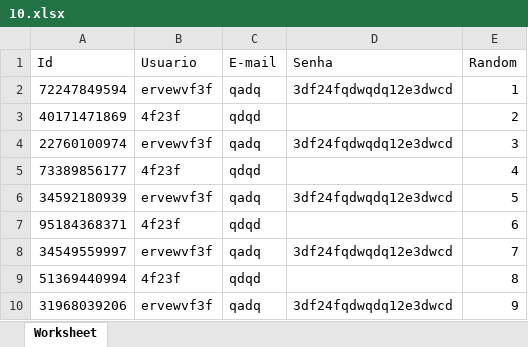
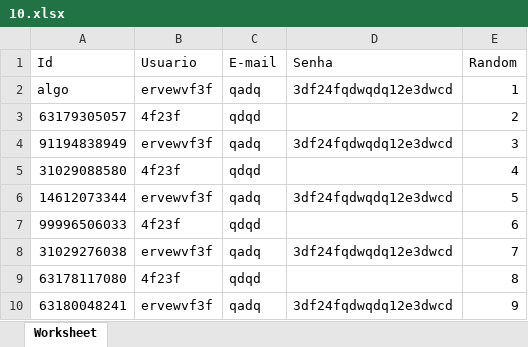
Before and after one commit to danilomde/read-excel-test, an Excel workbook: files/10.xlsx, sheet Worksheet, drawn as a sheet; values as stored, in another font and other column widths than the file's, no borders; the diff names each change by its address in the sheet, - before the commit and + after, or states it on an @@ line.

Commit message:
novas alterações - No ramo modificacoes_tiago Mudanças a serem submetidas: 	new file:   .gitignore 	modified:   files/10.xlsx 	new file:   files/produtos.xlsx 	modified:   index1.php

```diff
--- a/files/10.xlsx (sheet Worksheet)
+++ b/files/10.xlsx (sheet Worksheet)
-A2 (Id): 72247849594
+A2 (Id): algo
-A3 (Id): 40171471869
+A3 (Id): 63179305057
-A4 (Id): 22760100974
+A4 (Id): 91194838949
-A5 (Id): 73389856177
+A5 (Id): 31029088580
-A6 (Id): 34592180939
+A6 (Id): 14612073344
-A7 (Id): 95184368371
+A7 (Id): 99996506033
-A8 (Id): 34549559997
+A8 (Id): 31029276038
-A9 (Id): 51369440994
+A9 (Id): 63178117080
-A10 (Id): 31968039206
+A10 (Id): 63180048241
```
Also changed, not shown: 3 other files.
